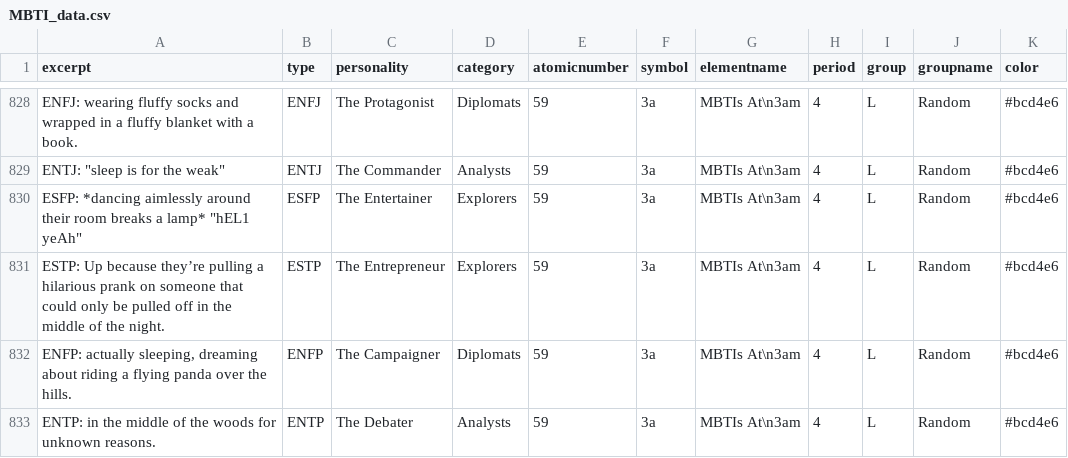
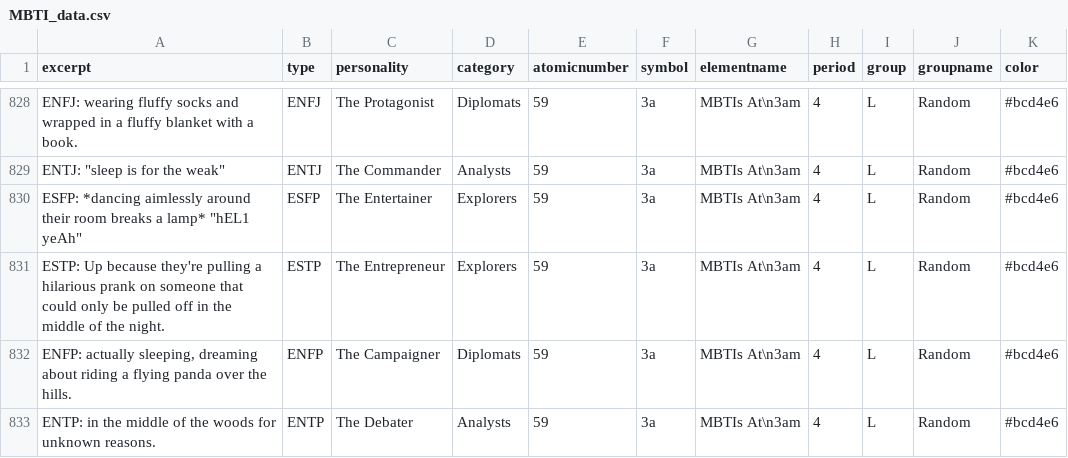
Before and after one commit to Vanessawhj/MBTI-personalities, a CSV file: MBTI_data.csv, drawn as a sheet; only a part is shown, gaps mark what is left out.

Commit message:
Update MBTI_data.csv

```diff
--- a/MBTI_data.csv
+++ b/MBTI_data.csv
@@ -830,3 +830,3 @@ ENFJ: wearing fluffy socks and wrapped in a fluffy blanket with a book.,ENFJ,The
 "ESFP: *dancing aimlessly around their room breaks a lamp* ""hEL1 yeAh""",ESFP,The Entertainer,Explorers,59,3a,MBTIs At\n3am,4,L,Random,#bcd4e6
-ESTP: Up because they’re pulling a hilarious prank on someone that could only be pulled off in the middle of the night.,ESTP,The Entrepreneur,Explorers,59,3a,MBTIs At\n3am,4,L,Random,#bcd4e6
+ESTP: Up because they're pulling a hilarious prank on someone that could only be pulled off in the middle of the night.,ESTP,The Entrepreneur,Explorers,59,3a,MBTIs At\n3am,4,L,Random,#bcd4e6
 "ENFP: actually sleeping, dreaming about riding a flying panda over the hills.",ENFP,The Campaigner,Diplomats,59,3a,MBTIs At\n3am,4,L,Random,#bcd4e6
```
